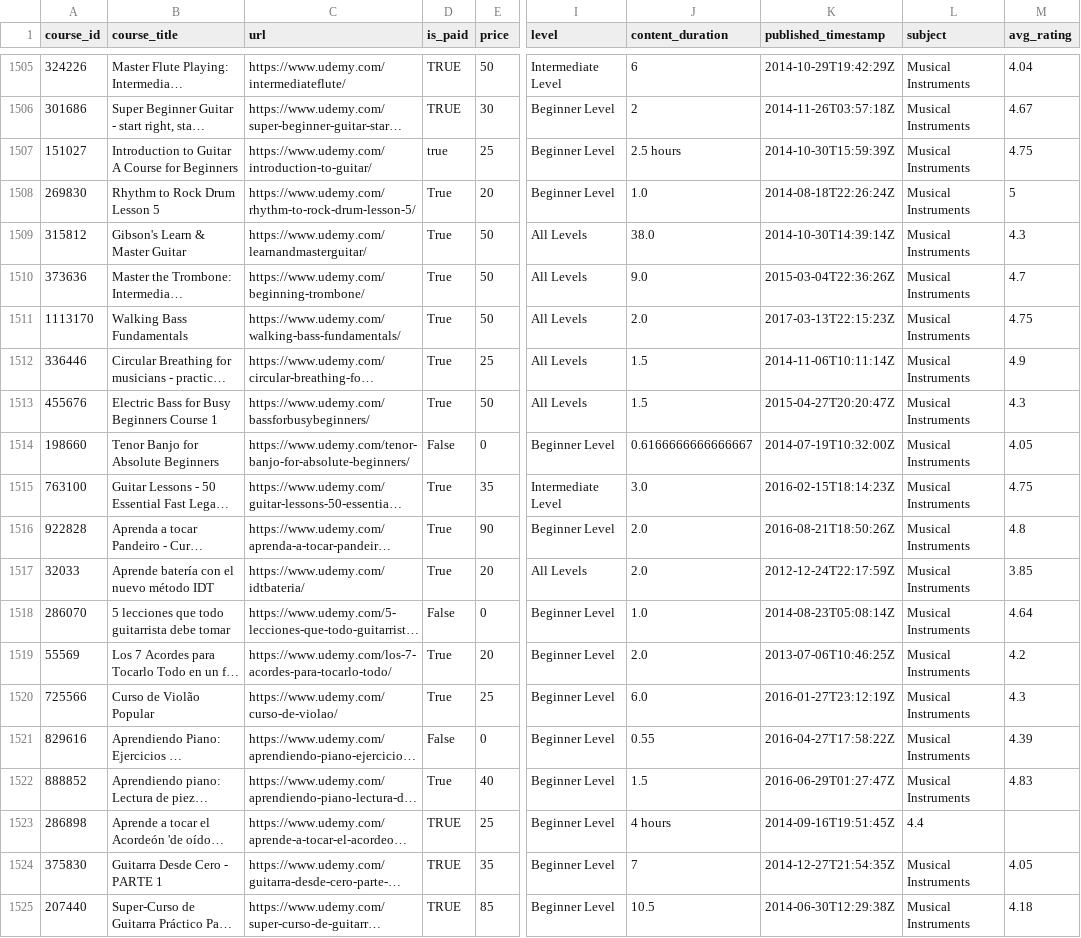
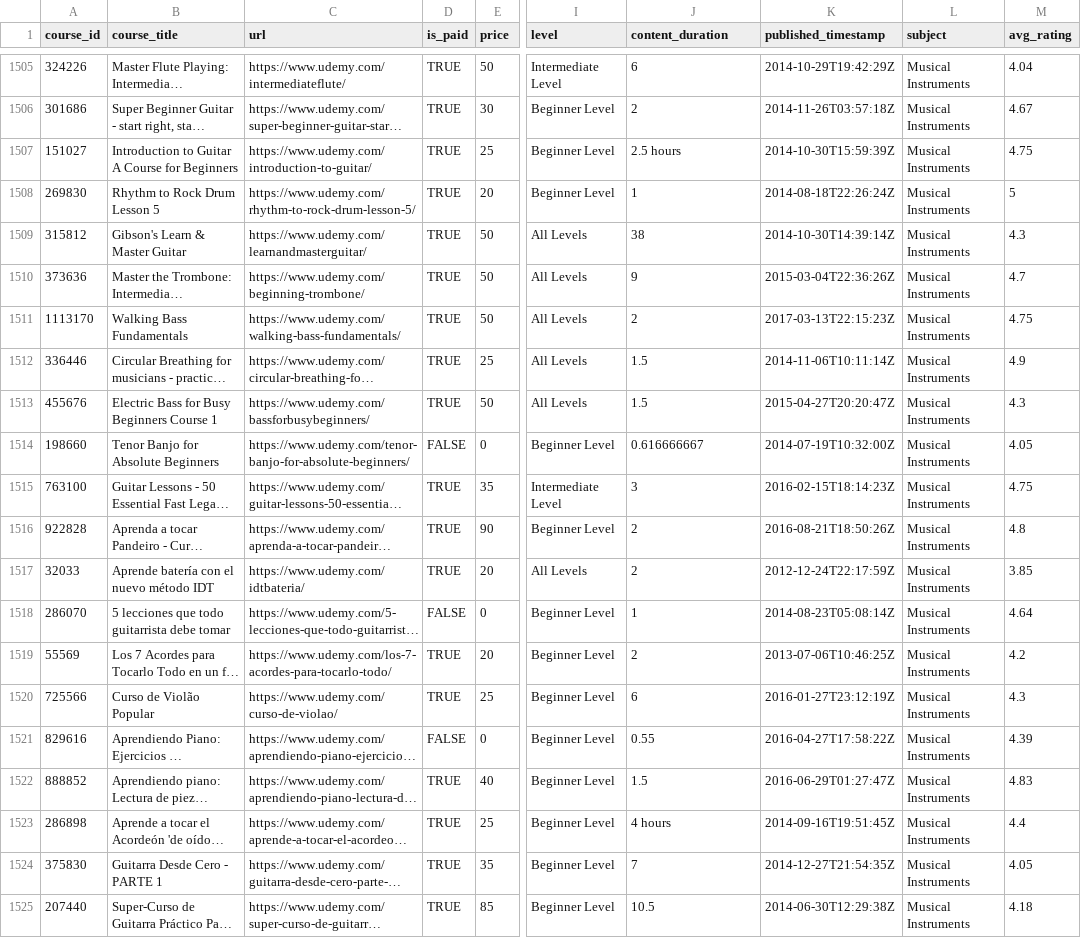
Before and after one commit to oleh-nesterchuk/Udemy-courses-dataset, a CSV file: udemy_courses.csv, drawn as a sheet; only a part is shown, gaps mark what is left out; long unchanged cells end in …; the diff covers the shown part only; the diff names each change by its address in the sheet, - before the commit and + after, or states it on an @@ line.

Commit message:
Add missing subject

```diff
--- a/udemy_courses.csv
+++ b/udemy_courses.csv
-D1507 (is_paid): true
+D1507 (is_paid): TRUE
-D1508:D1513 (is_paid): True
+D1508:D1513 (is_paid): TRUE
-J1508 (content_duration): 1.0
+J1508 (content_duration): 1
-J1509 (content_duration): 38.0
+J1509 (content_duration): 38
-J1510 (content_duration): 9.0
+J1510 (content_duration): 9
-J1511 (content_duration): 2.0
+J1511 (content_duration): 2
-D1514 (is_paid): False
+D1514 (is_paid): FALSE
-J1514 (content_duration): 0.6166666666666667
+J1514 (content_duration): 0.616666667
-D1515:D1517 (is_paid): True
+D1515:D1517 (is_paid): TRUE
-J1515 (content_duration): 3.0
+J1515 (content_duration): 3
-J1516:J1517 (content_duration): 2.0
+J1516:J1517 (content_duration): 2
-D1518 (is_paid): False
+D1518 (is_paid): FALSE
-J1518 (content_duration): 1.0
+J1518 (content_duration): 1
-D1519:D1520 (is_paid): True
+D1519:D1520 (is_paid): TRUE
-J1519 (content_duration): 2.0
+J1519 (content_duration): 2
-J1520 (content_duration): 6.0
+J1520 (content_duration): 6
-D1521 (is_paid): False
+D1521 (is_paid): FALSE
-D1522 (is_paid): True
+D1522 (is_paid): TRUE
-L1523 (subject): 4.4
+L1523 (subject): Musical Instruments
-M1523 (avg_rating): (empty)
+M1523 (avg_rating): 4.4
```
Also changed, not shown: 95 edited cells elsewhere in this file.
